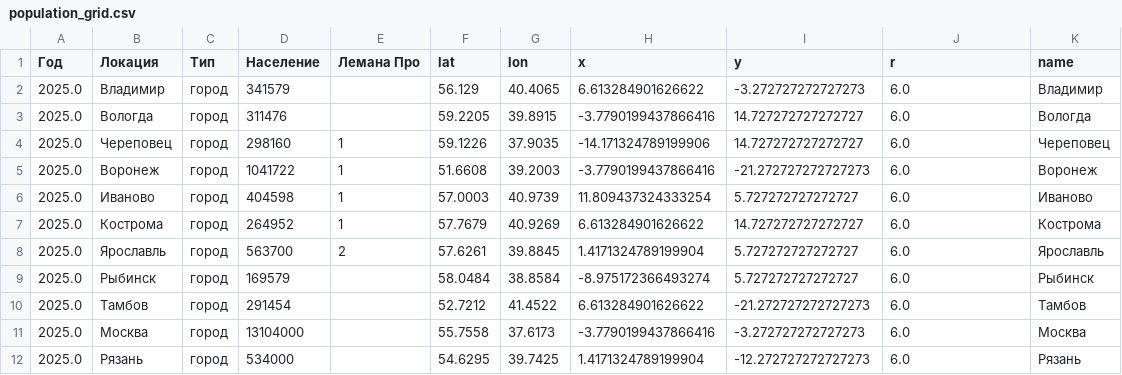
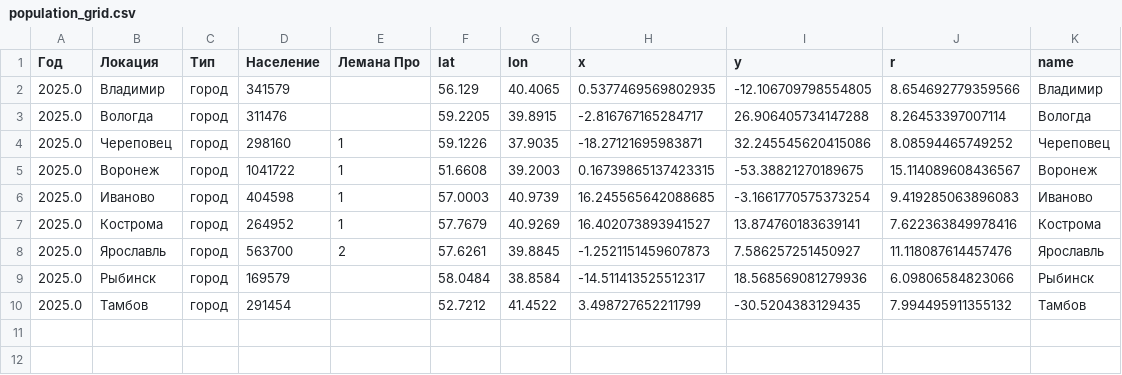
Before and after one commit to eveselove/visual-dolya, a CSV file: population_grid.csv, drawn as a sheet.

```diff
--- a/population_grid.csv
+++ b/population_grid.csv
@@ -1,12 +1,10 @@
 Год,Локация,Тип,Население,Лемана Про,lat,lon,x,y,r,name
-2025.0,Владимир,город,341579,,56.129,40.4065,6.613284901626622,-3.272727272727273,6.0,Владимир
-2025.0,Вологда,город,311476,,59.2205,39.8915,-3.7790199437866416,14.727272727272727,6.0,Вологда
-2025.0,Череповец,город,298160,1,59.1226,37.9035,-14.171324789199906,14.727272727272727,6.0,Череповец
-2025.0,Воронеж,город,1041722,1,51.6608,39.2003,-3.7790199437866416,-21.272727272727273,6.0,Воронеж
-2025.0,Иваново,город,404598,1,57.0003,40.9739,11.809437324333254,5.727272727272727,6.0,Иваново
-2025.0,Кострома,город,264952,1,57.7679,40.9269,6.613284901626622,14.727272727272727,6.0,Кострома
-2025.0,Ярославль,город,563700,2,57.6261,39.8845,1.4171324789199904,5.727272727272727,6.0,Ярославль
-2025.0,Рыбинск,город,169579,,58.0484,38.8584,-8.975172366493274,5.727272727272727,6.0,Рыбинск
-2025.0,Тамбов,город,291454,,52.7212,41.4522,6.613284901626622,-21.272727272727273,6.0,Тамбов
-2025.0,Москва,город,13104000,,55.7558,37.6173,-3.7790199437866416,-3.272727272727273,6.0,Москва
-2025.0,Рязань,город,534000,,54.6295,39.7425,1.4171324789199904,-12.272727272727273,6.0,Рязань
+2025.0,Владимир,город,341579,,56.129,40.4065,0.5377469569802935,-12.106709798554805,8.654692779359566,Владимир
+2025.0,Вологда,город,311476,,59.2205,39.8915,-2.816767165284717,26.906405734147288,8.26453397007114,Вологда
+2025.0,Череповец,город,298160,1,59.1226,37.9035,-18.27121695983871,32.245545620415086,8.08594465749252,Череповец
+2025.0,Воронеж,город,1041722,1,51.6608,39.2003,0.16739865137423315,-53.38821270189675,15.114089608436567,Воронеж
+2025.0,Иваново,город,404598,1,57.0003,40.9739,16.245565642088685,-3.1661770575373254,9.419285063896083,Иваново
+2025.0,Кострома,город,264952,1,57.7679,40.9269,16.402073893941527,13.874760183639141,7.622363849978416,Кострома
+2025.0,Ярославль,город,563700,2,57.6261,39.8845,-1.2521151459607873,7.586257251450927,11.118087614457476,Ярославль
+2025.0,Рыбинск,город,169579,,58.0484,38.8584,-14.511413525512317,18.568569081279936,6.09806584823066,Рыбинск
+2025.0,Тамбов,город,291454,,52.7212,41.4522,3.498727652211799,-30.5204383129435,7.994495911355132,Тамбов
```
Also changed, not shown: 1 other file.
